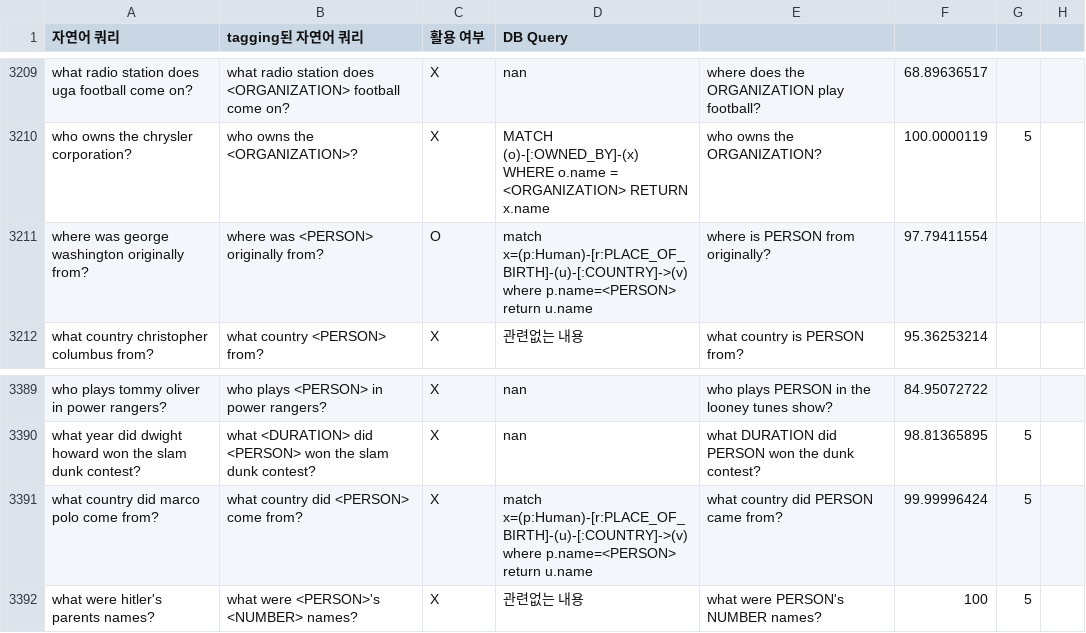
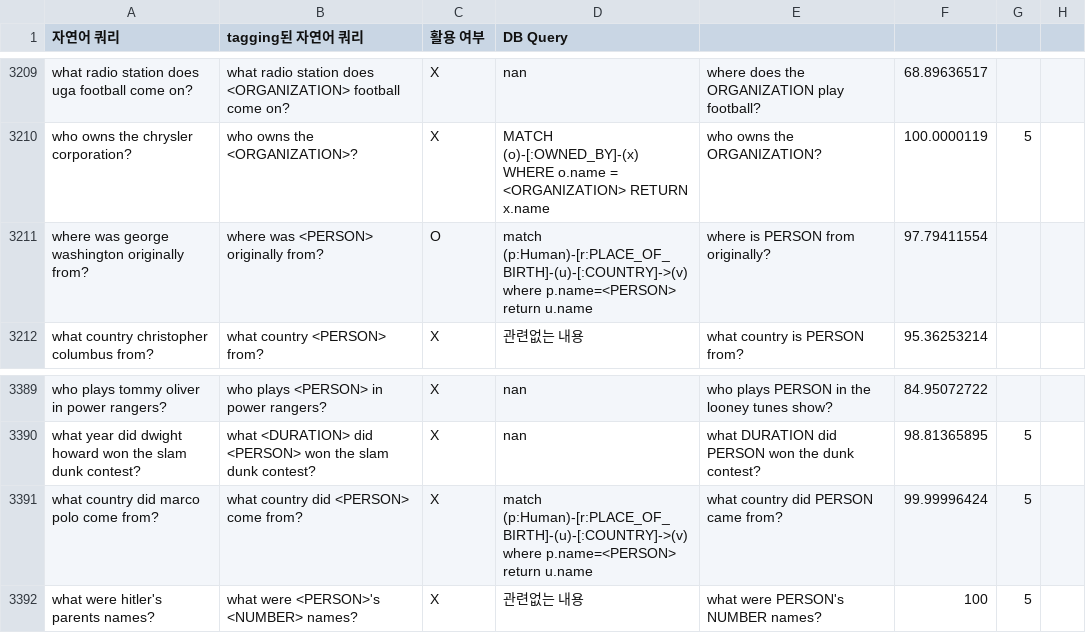
Before and after one commit to colinsongf/text2cypher, a CSV file: text2cypher/tagged_question.csv, drawn as a sheet; only a part is shown, gaps mark what is left out; the diff covers the shown part only.

```diff
--- a/text2cypher/tagged_question.csv
+++ b/text2cypher/tagged_question.csv
@@ -3214,3 +3214,3 @@ what radio station does uga football come on?,what radio station does <ORGANIZAT
 who owns the chrysler corporation?,who owns the <ORGANIZATION>?,X,MATCH (o)-[:OWNED_BY]-(x) WHERE o.name = <ORGANIZATION> RETURN x.name,who owns the ORGANIZATION?,100.0000119,5,
-where was george washington originally from?,where was <PERSON> originally from?,O,match x=(p:Human)-[r:PLACE_OF_BIRTH]-(u)-[:COUNTRY]->(v) where p.name=<PERSON>  return u.name,where is PERSON from originally?,97.79411554,,
+where was george washington originally from?,where was <PERSON> originally from?,O,match (p:Human)-[r:PLACE_OF_BIRTH]-(u)-[:COUNTRY]->(v) where p.name=<PERSON>  return u.name,where is PERSON from originally?,97.79411554,,
 what country christopher columbus from?,what country <PERSON> from?,X,관련없는 내용,what country is PERSON from?,95.36253214,,
@@ -3394,3 +3394,3 @@ who plays tommy oliver in power rangers?,who plays <PERSON> in power rangers?,X,
 what year did dwight howard won the slam dunk contest?,what <DURATION> did <PERSON> won the slam dunk contest?,X,nan,what DURATION did PERSON won the dunk contest?,98.81365895,5,
-what country did marco polo come from?,what country did <PERSON> come from?,X,match x=(p:Human)-[r:PLACE_OF_BIRTH]-(u)-[:COUNTRY]->(v) where p.name=<PERSON>  return u.name,what country did PERSON came from?,99.99996424,5,
+what country did marco polo come from?,what country did <PERSON> come from?,X,match (p:Human)-[r:PLACE_OF_BIRTH]-(u)-[:COUNTRY]->(v) where p.name=<PERSON>  return u.name,what country did PERSON came from?,99.99996424,5,
 what were hitler's parents names?,what were <PERSON>'s <NUMBER> names?,X,관련없는 내용,what were PERSON's NUMBER names?,100,5,
```
Also changed, not shown: 11 edited cells elsewhere in this file.
